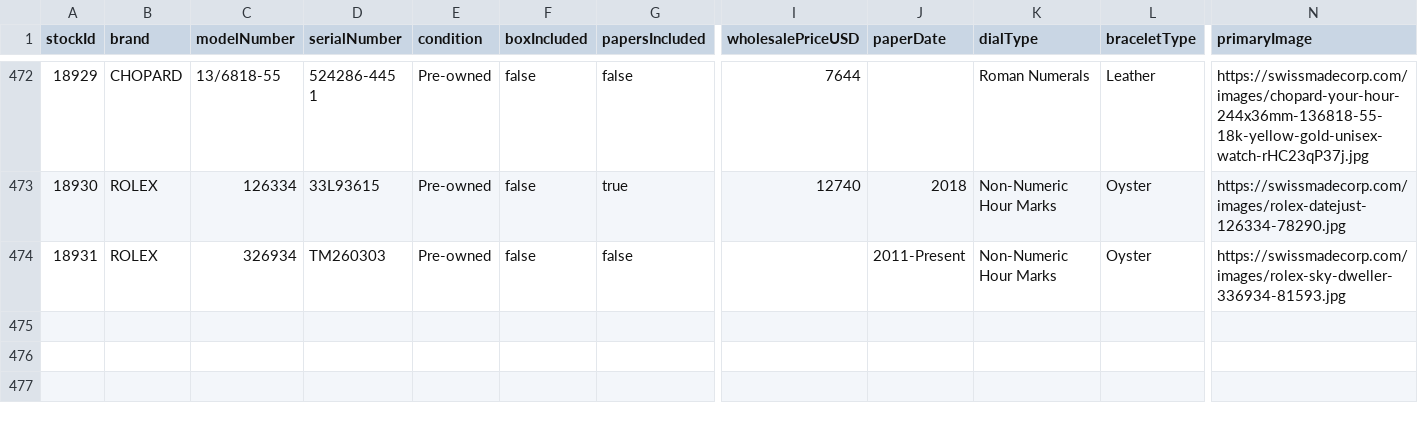
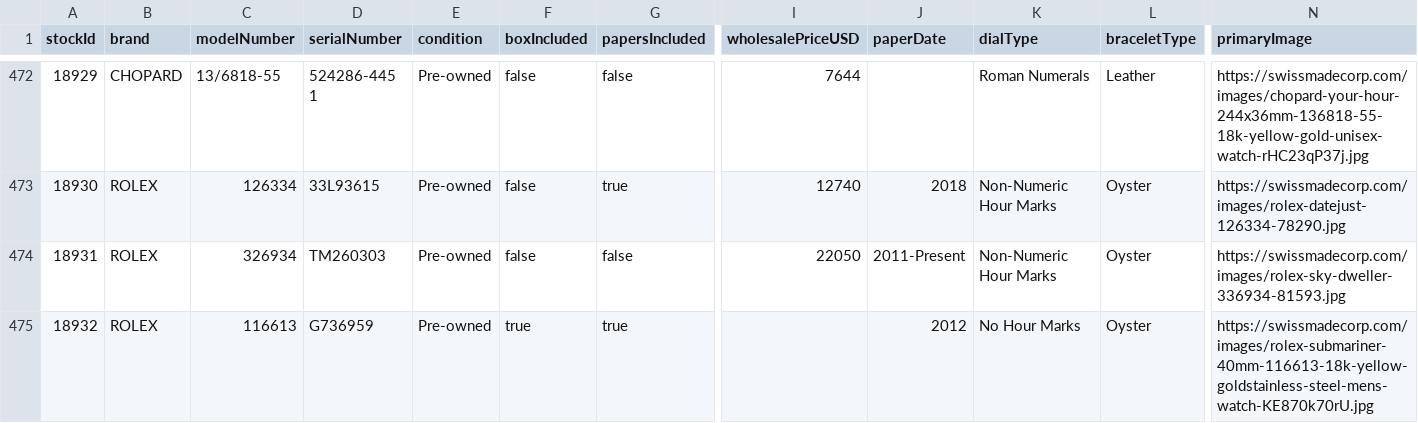
Before and after one commit to swissmadecorp/swissmadecorp-repo, a CSV file: public/uploads/products.csv, drawn as a sheet; only a part is shown, gaps mark what is left out; rows hold the shown columns only; the diff names each change by its address in the sheet, - before the commit and + after, or states it on an @@ line.

Commit message:
Auto-commit 2026-08-17 19:50

```diff
--- a/public/uploads/products.csv
+++ b/public/uploads/products.csv
-I474 (wholesalePriceUSD): (empty)
+I474 (wholesalePriceUSD): 22050
+row 475: 18932 | ROLEX | 116613 | G736959 | Pre-owned | true | true |  | 2012 | No Hour Marks | Oyster | https://swissmadecorp.com/images/rolex-submariner-40mm-116613-18k-yellow-goldstainless-steel-mens-watch-KE870k70rU.jpg
```
